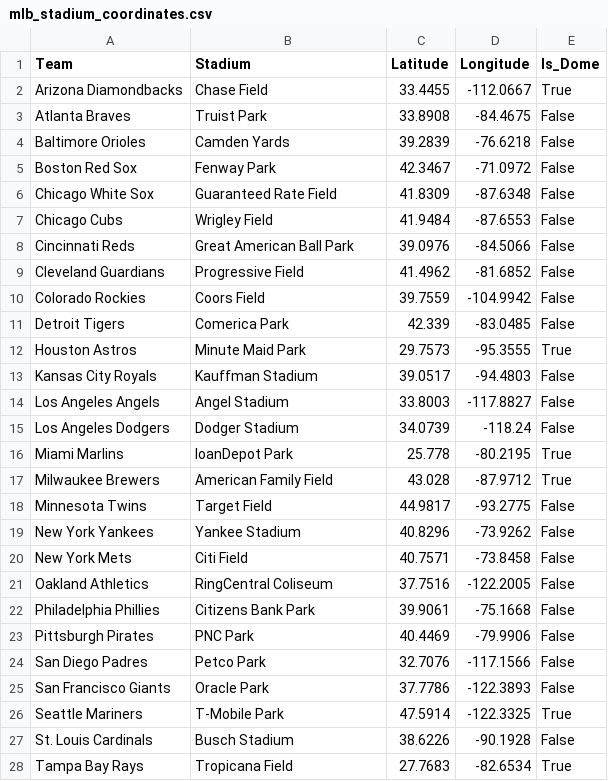
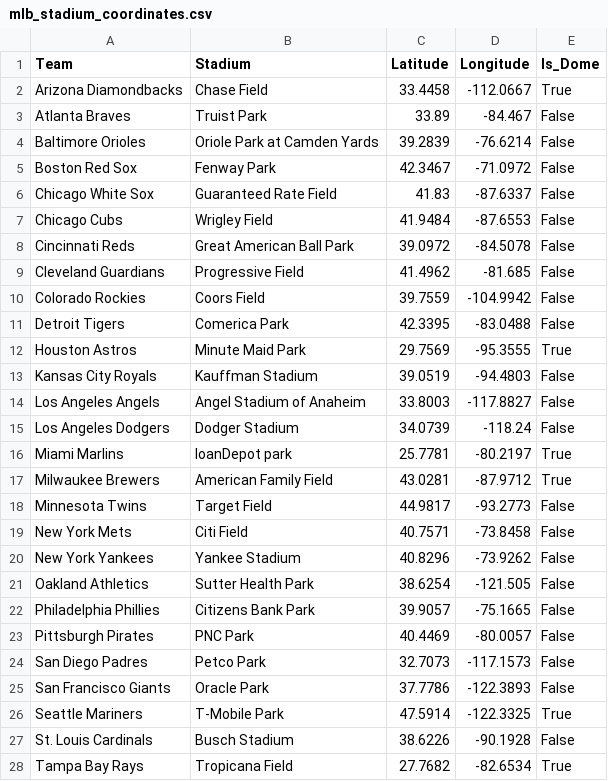
Before and after one commit to brandoncoates/fantasy-sports-automation, a CSV file: mlb_stadium_coordinates.csv, drawn as a sheet; only a part is shown; the diff covers the shown part only.

```diff
--- a/mlb_stadium_coordinates.csv
+++ b/mlb_stadium_coordinates.csv
@@ -1,25 +1,25 @@
 Team,Stadium,Latitude,Longitude,Is_Dome
-Arizona Diamondbacks,Chase Field,33.4455,-112.0667,True
-Atlanta Braves,Truist Park,33.8908,-84.4675,False
-Baltimore Orioles,Camden Yards,39.2839,-76.6218,False
+Arizona Diamondbacks,Chase Field,33.4458,-112.0667,True
+Atlanta Braves,Truist Park,33.89,-84.467,False
+Baltimore Orioles,Oriole Park at Camden Yards,39.2839,-76.6214,False
 Boston Red Sox,Fenway Park,42.3467,-71.0972,False
-Chicago White Sox,Guaranteed Rate Field,41.8309,-87.6348,False
+Chicago White Sox,Guaranteed Rate Field,41.83,-87.6337,False
 Chicago Cubs,Wrigley Field,41.9484,-87.6553,False
-Cincinnati Reds,Great American Ball Park,39.0976,-84.5066,False
-Cleveland Guardians,Progressive Field,41.4962,-81.6852,False
+Cincinnati Reds,Great American Ball Park,39.0972,-84.5078,False
+Cleveland Guardians,Progressive Field,41.4962,-81.685,False
 Colorado Rockies,Coors Field,39.7559,-104.9942,False
-Detroit Tigers,Comerica Park,42.339,-83.0485,False
-Houston Astros,Minute Maid Park,29.7573,-95.3555,True
-Kansas City Royals,Kauffman Stadium,39.0517,-94.4803,False
-Los Angeles Angels,Angel Stadium,33.8003,-117.8827,False
+Detroit Tigers,Comerica Park,42.3395,-83.0488,False
+Houston Astros,Minute Maid Park,29.7569,-95.3555,True
+Kansas City Royals,Kauffman Stadium,39.0519,-94.4803,False
+Los Angeles Angels,Angel Stadium of Anaheim,33.8003,-117.8827,False
 Los Angeles Dodgers,Dodger Stadium,34.0739,-118.24,False
-Miami Marlins,loanDepot Park,25.778,-80.2195,True
-Milwaukee Brewers,American Family Field,43.028,-87.9712,True
-Minnesota Twins,Target Field,44.9817,-93.2775,False
+Miami Marlins,loanDepot park,25.7781,-80.2197,True
+Milwaukee Brewers,American Family Field,43.0281,-87.9712,True
+Minnesota Twins,Target Field,44.9817,-93.2773,False
+New York Mets,Citi Field,40.7571,-73.8458,False
 New York Yankees,Yankee Stadium,40.8296,-73.9262,False
-New York Mets,Citi Field,40.7571,-73.8458,False
-Oakland Athletics,RingCentral Coliseum,37.7516,-122.2005,False
-Philadelphia Phillies,Citizens Bank Park,39.9061,-75.1668,False
-Pittsburgh Pirates,PNC Park,40.4469,-79.9906,False
-San Diego Padres,Petco Park,32.7076,-117.1566,False
+Oakland Athletics,Sutter Health Park,38.6254,-121.505,False
+Philadelphia Phillies,Citizens Bank Park,39.9057,-75.1665,False
+Pittsburgh Pirates,PNC Park,40.4469,-80.0057,False
+San Diego Padres,Petco Park,32.7073,-117.1573,False
 San Francisco Giants,Oracle Park,37.7786,-122.3893,False
@@ -27,2 +27,2 @@ Seattle Mariners,T-Mobile Park,47.5914,-122.3325,True
 St. Louis Cardinals,Busch Stadium,38.6226,-90.1928,False
-Tampa Bay Rays,Tropicana Field,27.7683,-82.6534,True
+Tampa Bay Rays,Tropicana Field,27.7682,-82.6534,True
```
Also changed, not shown: 3 edited cells elsewhere in this file, 1 other file.
